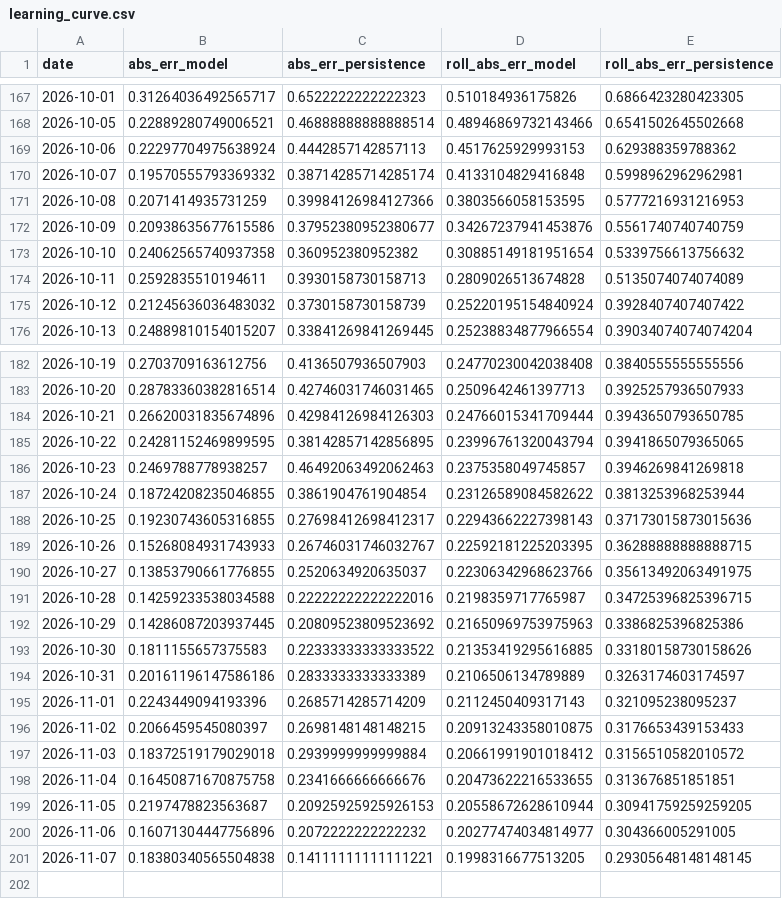
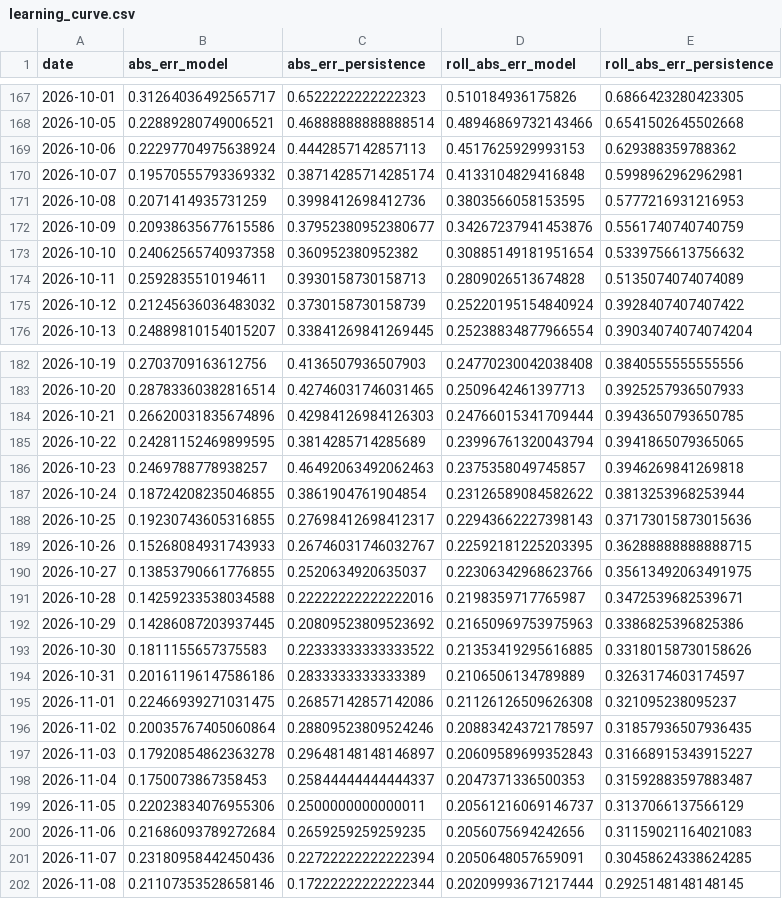
Before and after one commit to Zeref538/apaw, a CSV file: eval/learning_curve.csv, drawn as a sheet; only a part is shown, gaps mark what is left out.

```diff
--- a/eval/learning_curve.csv
+++ b/eval/learning_curve.csv
@@ -170,3 +170,3 @@ date,abs_err_model,abs_err_persistence,roll_abs_err_model,roll_abs_err_persisten
 2026-10-07,0.19570555793369332,0.38714285714285174,0.4133104829416848,0.5998962962962981
-2026-10-08,0.2071414935731259,0.39984126984127366,0.3803566058153595,0.5777216931216953
+2026-10-08,0.2071414935731259,0.3998412698412736,0.3803566058153595,0.5777216931216953
 2026-10-09,0.20938635677615586,0.37952380952380677,0.34267237941453876,0.5561740740740759
@@ -184,3 +184,3 @@ date,abs_err_model,abs_err_persistence,roll_abs_err_model,roll_abs_err_persisten
 2026-10-21,0.26620031835674896,0.42984126984126303,0.24766015341709444,0.3943650793650785
-2026-10-22,0.24281152469899595,0.38142857142856895,0.23996761320043794,0.3941865079365065
+2026-10-22,0.24281152469899595,0.3814285714285689,0.23996761320043794,0.3941865079365065
 2026-10-23,0.2469788778938257,0.46492063492062463,0.2375358049745857,0.3946269841269818
@@ -190,3 +190,3 @@ date,abs_err_model,abs_err_persistence,roll_abs_err_model,roll_abs_err_persisten
 2026-10-27,0.13853790661776855,0.2520634920635037,0.22306342968623766,0.35613492063491975
-2026-10-28,0.14259233538034588,0.22222222222222016,0.2198359717765987,0.34725396825396715
+2026-10-28,0.14259233538034588,0.22222222222222016,0.2198359717765987,0.3472539682539671
 2026-10-29,0.14286087203937445,0.20809523809523692,0.21650969753975963,0.3386825396825386
@@ -194,8 +194,9 @@ date,abs_err_model,abs_err_persistence,roll_abs_err_model,roll_abs_err_persisten
 2026-10-31,0.20161196147586186,0.2833333333333389,0.2106506134789889,0.3263174603174597
-2026-11-01,0.2243449094193396,0.2685714285714209,0.2112450409317143,0.321095238095237
-2026-11-02,0.2066459545080397,0.2698148148148215,0.20913243358010875,0.3176653439153433
-2026-11-03,0.18372519179029018,0.2939999999999884,0.20661991901018412,0.3156510582010572
-2026-11-04,0.16450871670875758,0.2341666666666676,0.20473622216533655,0.313676851851851
-2026-11-05,0.2197478823563687,0.20925925925926153,0.20558672628610944,0.30941759259259205
-2026-11-06,0.16071304447756896,0.2072222222222232,0.20277474034814977,0.304366005291005
-2026-11-07,0.18380340565504838,0.14111111111111221,0.1998316677513205,0.29305648148148145
+2026-11-01,0.22466939271031475,0.26857142857142086,0.21126126509626308,0.321095238095237
+2026-11-02,0.20035767405060864,0.28809523809524246,0.20883424372178597,0.31857936507936435
+2026-11-03,0.17920854862363278,0.29648148148146897,0.20609589699352843,0.31668915343915227
+2026-11-04,0.1750073867358453,0.25844444444444337,0.2047371336500353,0.31592883597883487
+2026-11-05,0.22023834076955306,0.2500000000000011,0.20561216069146737,0.3137066137566129
+2026-11-06,0.21686093789272684,0.2659259259259235,0.2056075694242656,0.31159021164021083
+2026-11-07,0.23180958442450436,0.22722222222222394,0.2050648057659091,0.30458624338624285
+2026-11-08,0.21107353528658146,0.17222222222222344,0.20209993671217444,0.2925148148148145
```
Also changed, not shown: data/basin_status.csv, 4 other files.
